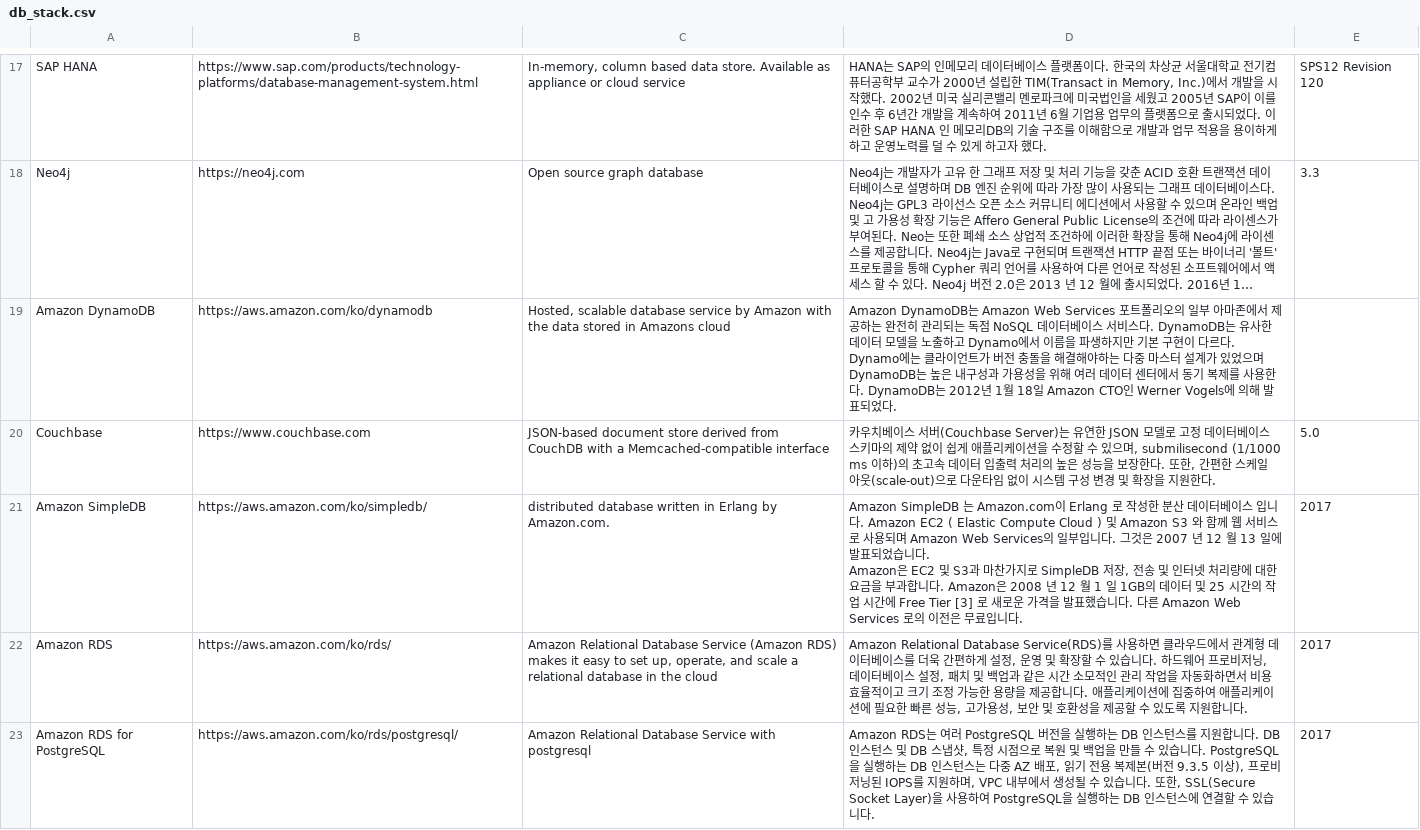
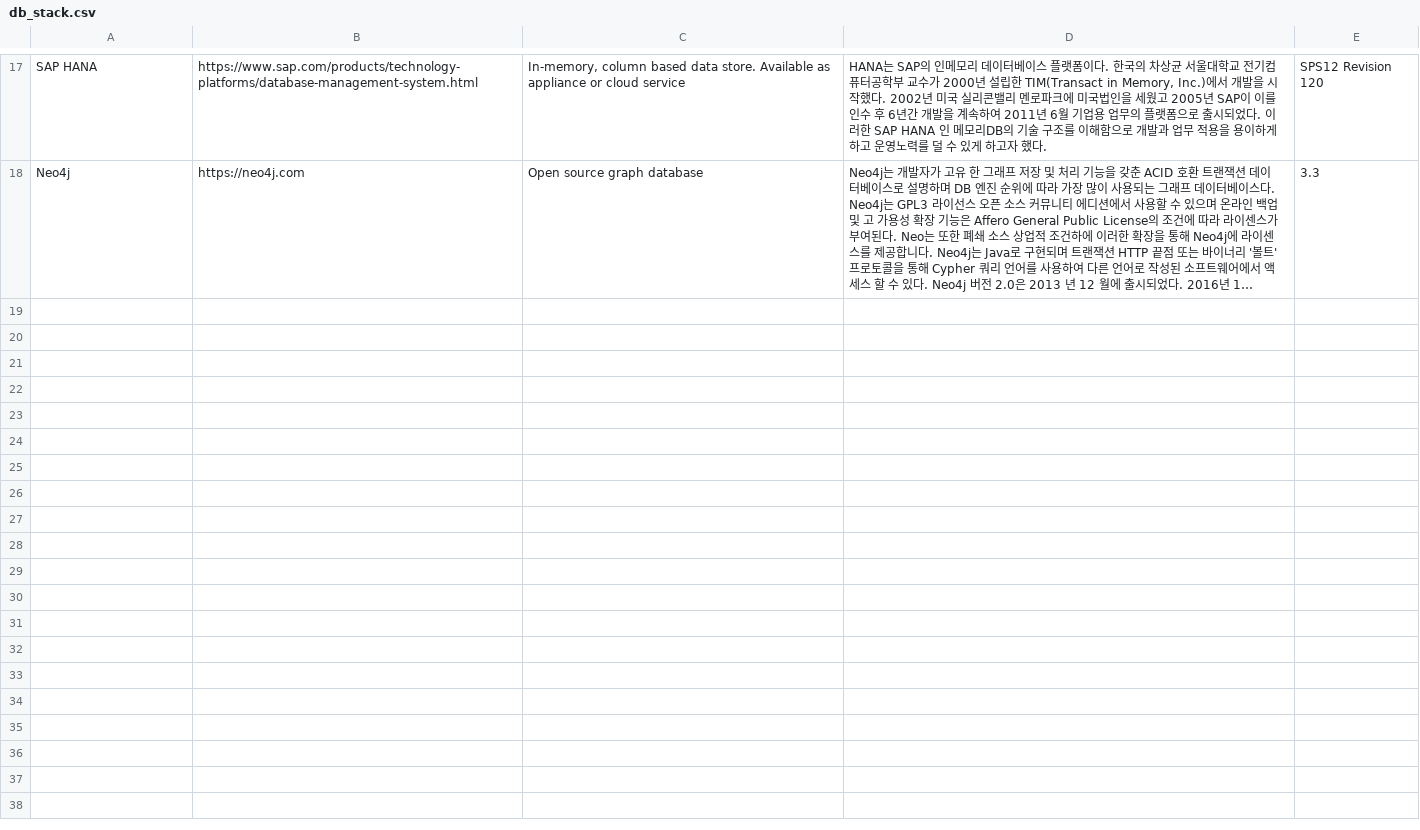
Before and after one commit to ptytoo/stacker_mulcam, a CSV file: seed_data_stack/db_stack.csv, drawn as a sheet; only a part is shown, gaps mark what is left out; long unchanged cells end in …; ↵ is a line break in a cell; the diff names each change by its address in the sheet, - before the commit and + after, or states it on an @@ line.

```diff
--- a/seed_data_stack/db_stack.csv
+++ b/seed_data_stack/db_stack.csv
-row 19: Amazon DynamoDB | https://aws.amazon.com/ko/dynamodb | Hosted, scalable database service by Amazon with the data stored in Amazons cloud | Amazon DynamoDB는 Amazon Web Services 포트폴리오의 일부 아마존에서 제공하는 완전히 관리되는 독점 NoSQL 데이터베이스 서비스다. DynamoDB는 유사한 데이터 모델을 노출하고 Dynamo에서 이름을 파생하지만 기본 구현이 다르다. Dynamo에는 클라이언트가 버전 충돌을 해결해야하는 다중 마스터 설계가 있었으며 DynamoDB는 높은 내구성과 가용성을 위해 여러 데이터 센터에서 동기 복제를 사용한다. DynamoDB는 2012년 1월 18일 Amazon CTO인 Werner Vogels에 의해 발표되었다.
-row 20: Couchbase | https://www.couchbase.com | JSON-based document store derived from CouchDB with a Memcached-compatible interface | 카우치베이스 서버(Couchbase Server)는 유연한 JSON 모델로 고정 데이터베이스 스키마의 제약 없이 쉽게 애플리케이션을 수정할 수 있으며, submilisecond (1/1000 ms 이하)의 초고속 데이터 입출력 처리의 높은 성능을 보장한다. 또한, 간편한 스케일 아웃(scale-out)으로 다운타임 없이 시스템 구성 변경 및 확장을 지원한다. | 5.0
-row 21: Amazon SimpleDB | https://aws.amazon.com/ko/simpledb/ | distributed database written in Erlang by Amazon.com. | Amazon SimpleDB 는 Amazon.com이 Erlang 로 작성한 분산 데이터베이스 입니다. Amazon EC2 ( Elastic Compute Cloud ) 및 Amazon S3 와 함께 웹 서비스 로 사용되며 Amazon Web Services의 일부입니다. 그것은 2007 년 12 월 13 일에 발표되었습니다. ↵ Amazon은 EC2 및 S3과 마찬가지로 SimpleDB 저장, 전송 및 인터넷 처리량에 대한 요금을 부과합니다. Amazon은 2008 년 12 월 1 일 1GB의 데이터 및 25 시간의 작업 시간에 Free Tier [3] 로 새로운 가격을 발표했습니다. 다른 Amazon Web Services 로의 이전은 무료입니다. | 2017
-row 22: Amazon RDS | https://aws.amazon.com/ko/rds/ | Amazon Relational Database Service (Amazon RDS) makes it easy to set up, operate, and scale a relational database in the cloud | Amazon Relational Database Service(RDS)를 사용하면 클라우드에서 관계형 데이터베이스를 더욱 간편하게 설정, 운영 및 확장할 수 있습니다. 하드웨어 프로비저닝, 데이터베이스 설정, 패치 및 백업과 같은 시간 소모적인 관리 작업을 자동화하면서 비용 효율적이고 크기 조정 가능한 용량을 제공합니다. 애플리케이션에 집중하여 애플리케이션에 필요한 빠른 성능, 고가용성, 보안 및 호환성을 제공할 수 있도록 지원합니다. | 2017
-row 23: Amazon RDS for PostgreSQL | https://aws.amazon.com/ko/rds/postgresql/ | Amazon Relational Database Service with postgresql | Amazon RDS는 여러 PostgreSQL 버전을 실행하는 DB 인스턴스를 지원합니다. DB 인스턴스 및 DB 스냅샷, 특정 시점으로 복원 및 백업을 만들 수 있습니다. PostgreSQL을 실행하는 DB 인스턴스는 다중 AZ 배포, 읽기 전용 복제본(버전 9.3.5 이상), 프로비저닝된 IOPS를 지원하며, VPC 내부에서 생성될 수 있습니다. 또한, SSL(Secure Socket Layer)을 사용하여 PostgreSQL을 실행하는 DB 인스턴스에 연결할 수 있습니다. | 2017
```
Also changed, not shown: seed_data_stack/etc_stack.csv, 24 other files.
